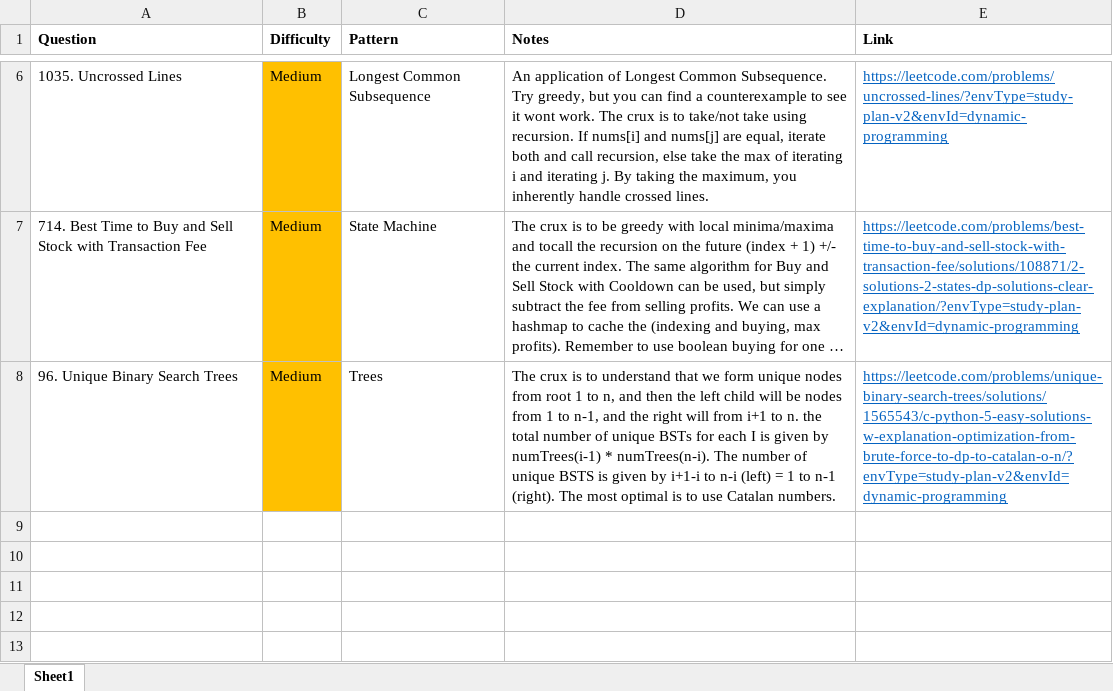
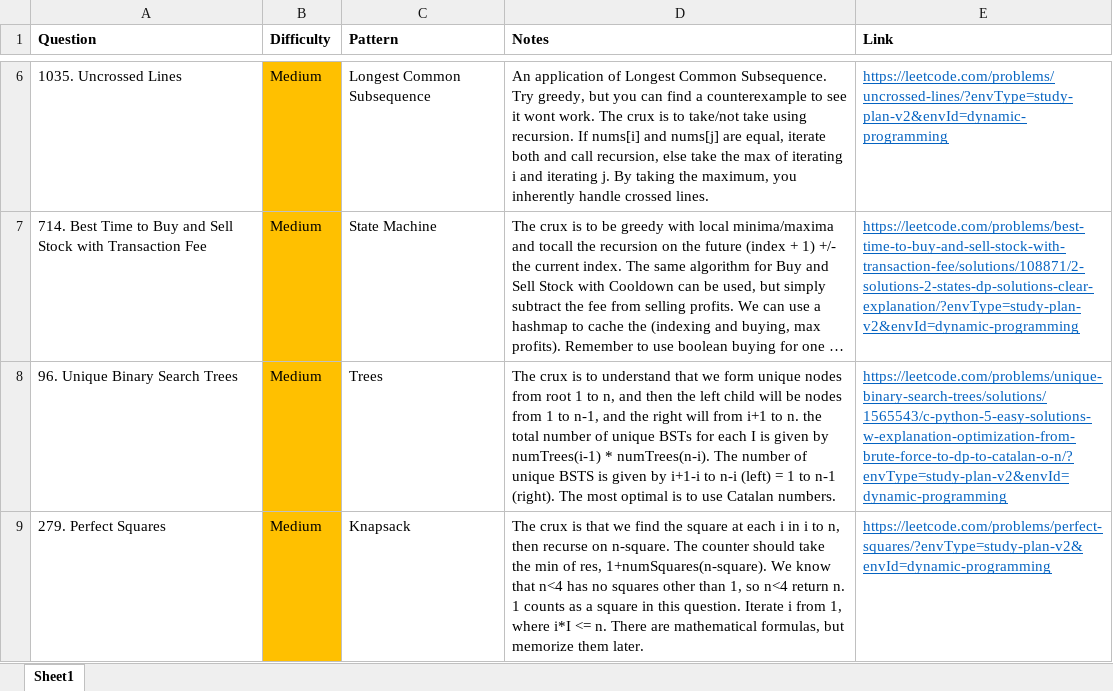
Before and after one commit to park-jsdev/library, an Excel workbook: java/LC_DP_and_DP_GM.xlsx, sheet Sheet1, drawn as a sheet; only a part is shown, gaps mark what is left out; long unchanged cells end in …; values as stored, in another font and other column widths than the file's, no borders; the diff names each change by its address in the sheet, - before the commit and + after, or states it on an @@ line.

```diff
--- a/java/LC_DP_and_DP_GM.xlsx (sheet Sheet1)
+++ b/java/LC_DP_and_DP_GM.xlsx (sheet Sheet1)
+row 9: 279. Perfect Squares | Medium | Knapsack | The crux is that we find the square at each i in i to n, then recurse on n-square. The counter should take the min of res, 1+numSquares(n-square). We know that n<4 has no squares other than 1, so n<4 return n. 1 counts as a square in this question. Iterate i from 1, where i*I <= n. There are mathematical formulas, but memorize them later. | https://leetcode.com/problems/perfect-squares/?envType=study-plan-v2&envId=dynamic-programming
```
Also changed, not shown: 1 other file.
